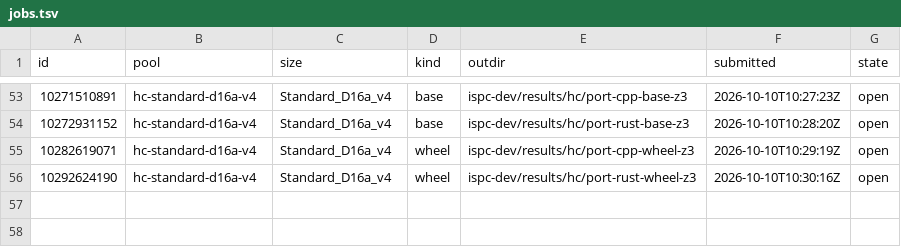
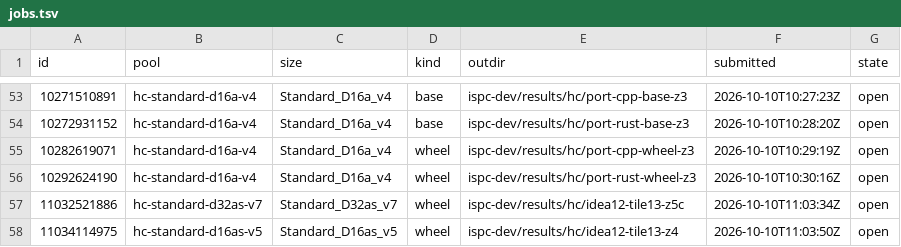
Before and after one commit to cauldnz/Primes, a TSV file: ispc-dev/results/hc/jobs.tsv, drawn as a sheet; only a part is shown, gaps mark what is left out; the diff names each change by its address in the sheet, - before the commit and + after, or states it on an @@ line.

```diff
--- a/ispc-dev/results/hc/jobs.tsv
+++ b/ispc-dev/results/hc/jobs.tsv
+row 57: 11032521886 | hc-standard-d32as-v7 | Standard_D32as_v7 | wheel | ispc-dev/results/hc/idea12-tile13-z5c | 2026-10-10T11:03:34Z | open
+row 58: 11034114975 | hc-standard-d16as-v5 | Standard_D16as_v5 | wheel | ispc-dev/results/hc/idea12-tile13-z4 | 2026-10-10T11:03:50Z | open
```
Also changed, not shown: 4 other files.
